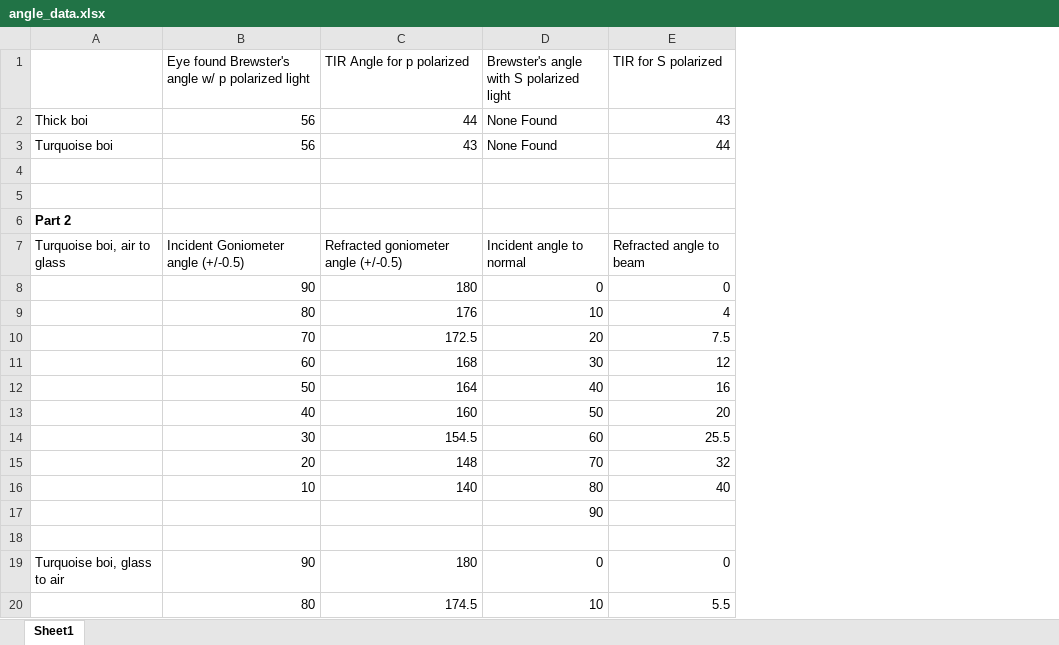
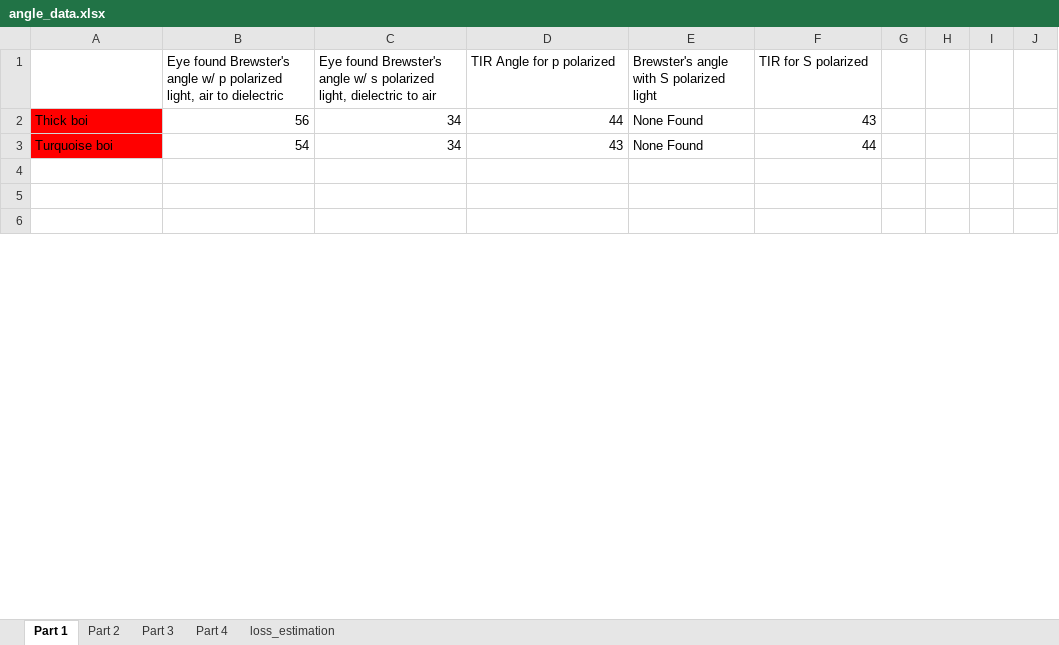
Before and after one commit to JackieLee23/Physics-387, an Excel workbook: boundary/data/angle_data.xlsx, sheet Part 1, drawn as a sheet; only a part is shown; values as stored, in another font and other column widths than the file's, no borders; removed rows and columns are numbered as before the commit, all else as after; the diff covers the shown part only; the diff names each change by its address in the sheet, - before the commit and + after, or states it on an @@ line.

Commit message:
Boundary condition analysis for part 2

```diff
--- a/boundary/data/angle_data.xlsx (sheet Part 1)
+++ b/boundary/data/angle_data.xlsx (sheet Part 1)
-sheet tab: Sheet1
+sheet tab: Part 1
+sheet tab: Part 2
+sheet tab: Part 3
+sheet tab: Part 4
+sheet tab: loss_estimation
-column B, rows 1-3: Eye found Brewster's angle w/ p polarized light | 56 | 56
+column B, rows 1-3: Eye found Brewster's angle w/ p polarized light, air to dielectric | 56 | 54
+column C, rows 1-3: Eye found Brewster's angle w/ s polarized light, dielectric to air | 34 | 34
+column G, empty
+column H, empty
+column I, empty
+column J, empty
-A2:A3 fill: none
+A2:A3 fill: #FF0000
-row 6: Part 2
-row 7: Turquoise boi, air to glass | Incident Goniometer angle (+/-0.5) | Refracted goniometer angle (+/-0.5) | Incident angle to normal | Refracted angle to beam
-row 8:  | 90 | 180 | 0 | 0
-row 9:  | 80 | 176 | 10 | 4
-row 10:  | 70 | 172.5 | 20 | 7.5
-row 11:  | 60 | 168 | 30 | 12
-row 12:  | 50 | 164 | 40 | 16
-row 13:  | 40 | 160 | 50 | 20
-row 14:  | 30 | 154.5 | 60 | 25.5
-row 15:  | 20 | 148 | 70 | 32
-row 16:  | 10 | 140 | 80 | 40
-row 17:  |  |  | 90
-row 19: Turquoise boi, glass to air | 90 | 180 | 0 | 0
-row 20:  | 80 | 174.5 | 10 | 5.5
```
Also changed, not shown: 47 added rows, 12 removed rows and 21 edited cells elsewhere in this sheet, charts or pictures, 3 other files.
